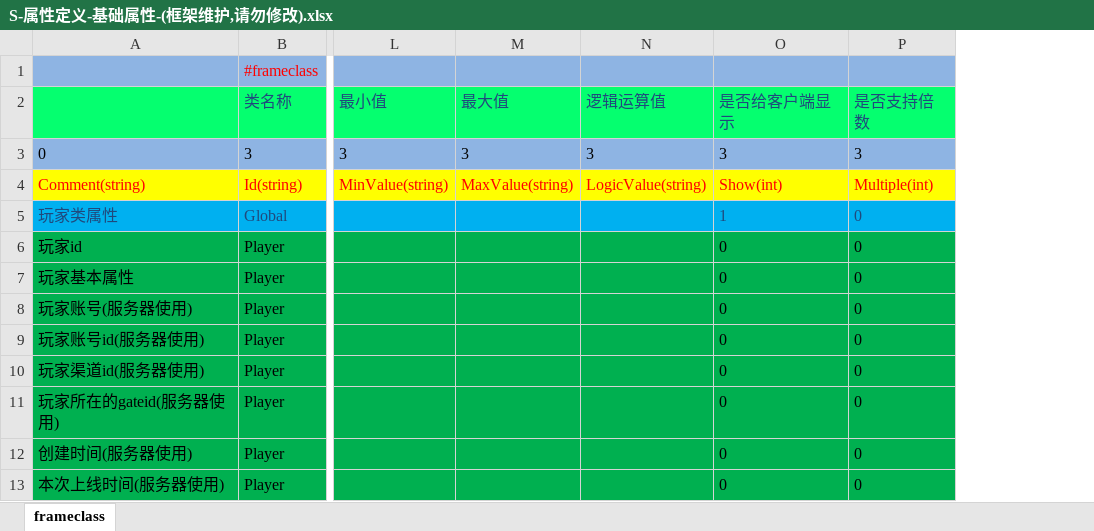
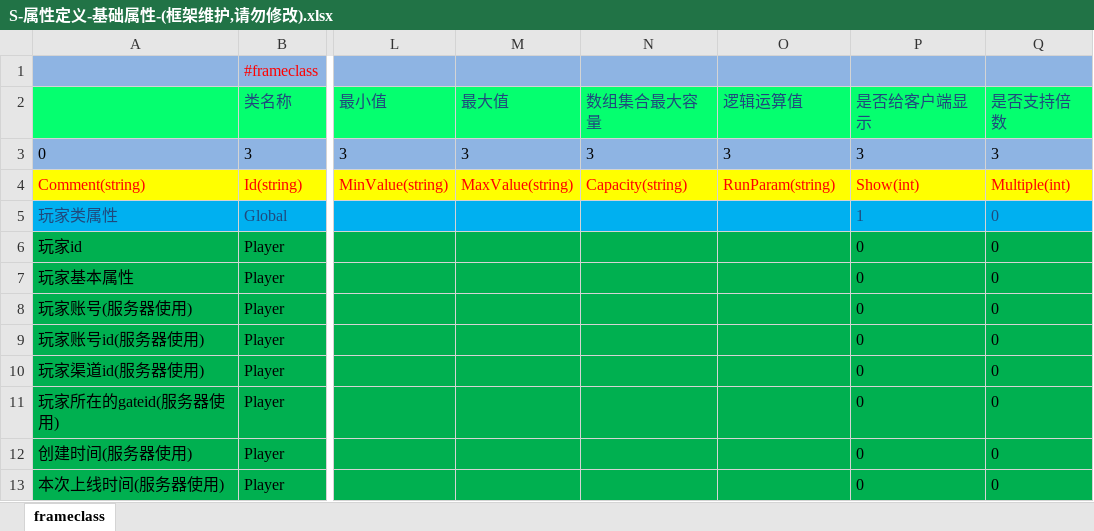
Before and after one commit to lori227/KFrame, an Excel workbook: _resource/excel/S-属性定义-基础属性-(框架维护,请勿修改).xlsx, sheet frameclass, drawn as a sheet; only a part is shown, gaps mark what is left out; values as stored, in another font and other column widths than the file's, no borders; addresses are those after the commit; the diff names each change by its address in the sheet, - before the commit and + after, or states it on an @@ line.

Commit message:
data

```diff
--- a/_resource/excel/S-属性定义-基础属性-(框架维护,请勿修改).xlsx (sheet frameclass)
+++ b/_resource/excel/S-属性定义-基础属性-(框架维护,请勿修改).xlsx (sheet frameclass)
+column N (数组集合最大容量), rows 3-4: 3 | Capacity(string)
-O4 (逻辑运算值): LogicValue(string)
+O4 (逻辑运算值): RunParam(string)
```
Also changed, not shown: _resource/excel/S-属性定义-关系属性-(框架维护,请勿修改).xlsx, _resource/excel/S-属性定义-成就属性-(框架维护,请勿修改).xlsx, 14 other files.
